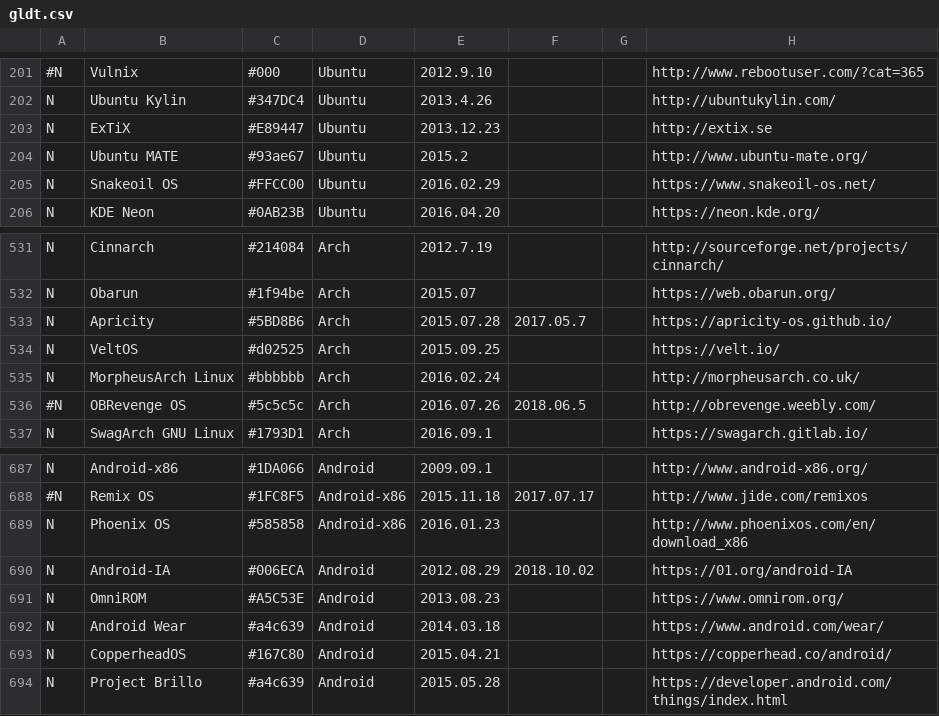
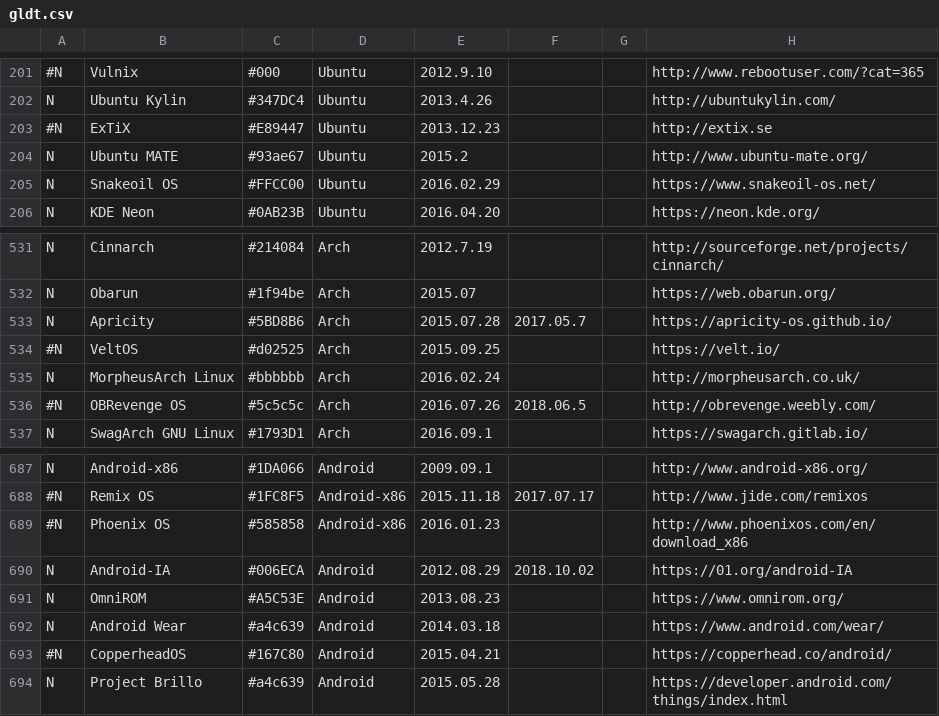
Before and after one commit to FabioLolix/LinuxTimeline, a CSV file: gldt.csv, drawn as a sheet; only a part is shown, gaps mark what is left out; the diff names each change by its address in the sheet, - before the commit and + after, or states it on an @@ line.

Commit message:
Back to waiting list ExTiX, VeltOS, CopperheadOS, Phoenix OS

```diff
--- a/gldt.csv
+++ b/gldt.csv
-A203: N
+A203: #N
-A534: N
+A534: #N
-A689: N
+A689: #N
-A693: N
+A693: #N
```
Also changed, not shown: 2 other files.
